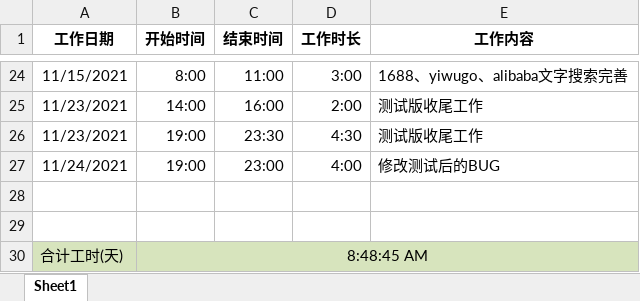
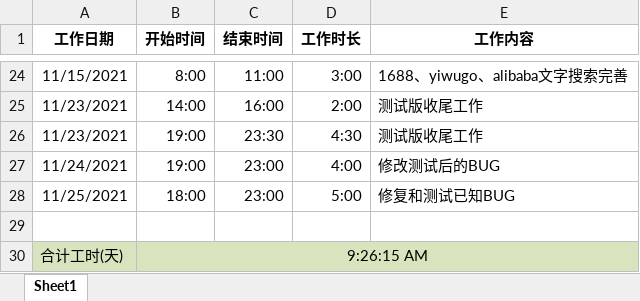
Before and after one commit to q990724/source_iq, an Excel workbook: 工作时间.xlsx, sheet Sheet1, drawn as a sheet; only a part is shown, gaps mark what is left out; values as stored, in another font and other column widths than the file's, no borders; table styles not drawn; removed rows and columns are numbered as before the commit, all else as after; the diff names each change by its address in the sheet, - before the commit and + after, or states it on an @@ line.

```diff
--- a/工作时间.xlsx (sheet Sheet1)
+++ b/工作时间.xlsx (sheet Sheet1)
+row 28: 11/25/2021 | 18:00 | 23:00 | 5:00 | 修复和测试已知BUG
-row 29: (empty)
-B30 (开始时间): 8:48:45 AM
+B30 (开始时间): 9:26:15 AM
```
Also changed, not shown: 7 other files.
